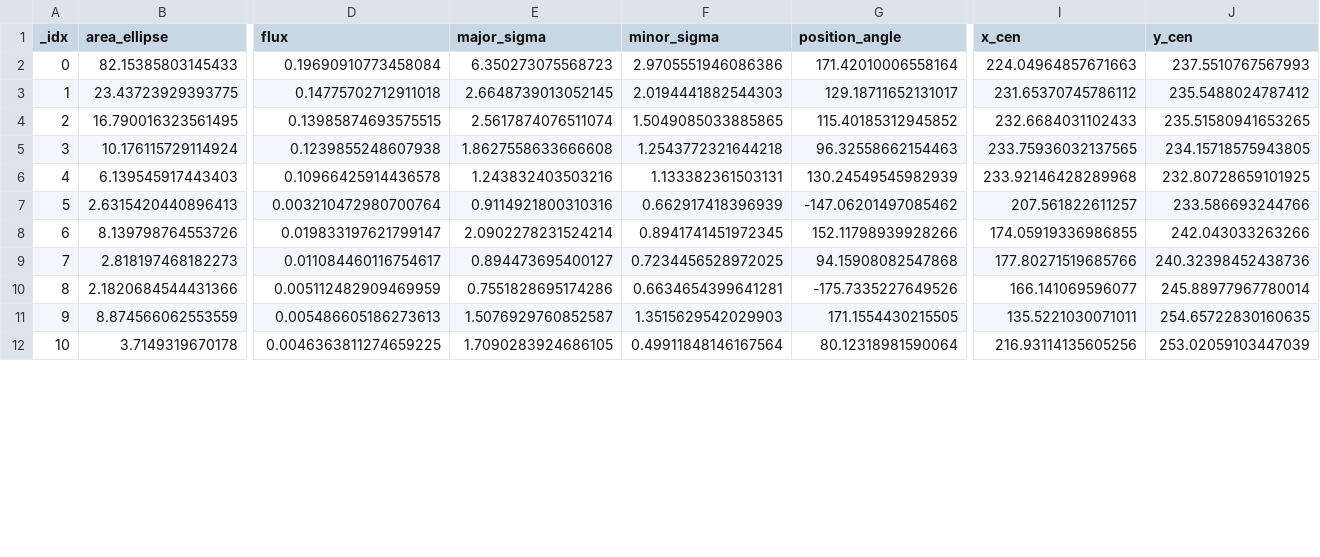
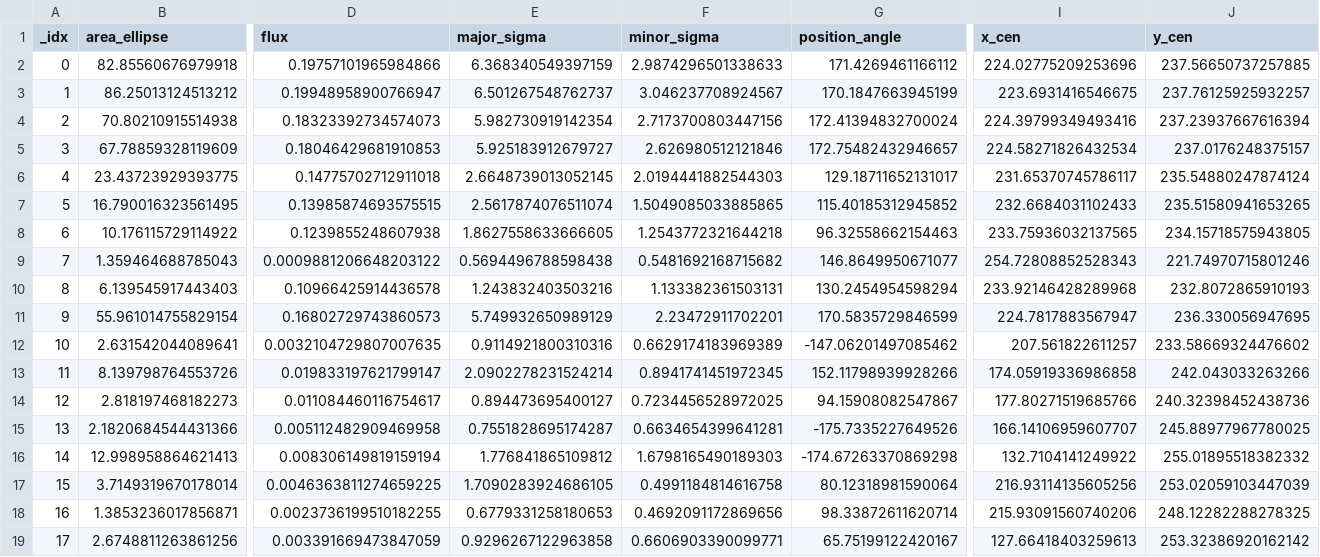
Before and after one commit to Parkerwise/Cloud-C, a CSV file: results/tables/CloudC-catalog.csv, drawn as a sheet; only a part is shown, gaps mark what is left out; removed rows and columns are numbered as before the commit, all else as after; rows hold the shown columns only; the diff covers the shown part only; the diff names each change by its address in the sheet, - before the commit and + after, or states it on an @@ line.

Commit message:
catalogs

```diff
--- a/results/tables/CloudC-catalog.csv
+++ b/results/tables/CloudC-catalog.csv
-row 2: 0 | 82.15385803145433 | 0.19690910773458084 | 6.350273075568723 | 2.9705551946086386 | 171.42010006558164 | 224.04964857671663 | 237.5510767567993
+row 2: 0 | 82.85560676979918 | 0.19757101965984866 | 6.368340549397159 | 2.9874296501338633 | 171.4269461166112 | 224.02775209253696 | 237.56650737257885
+row 3: 1 | 86.25013124513212 | 0.19948958900766947 | 6.501267548762737 | 3.046237708924567 | 170.1847663945199 | 223.6931416546675 | 237.76125925932257
+row 4: 2 | 70.80210915514938 | 0.18323392734574073 | 5.982730919142354 | 2.7173700803447156 | 172.41394832700024 | 224.39799349493416 | 237.23937667616394
+row 5: 3 | 67.78859328119609 | 0.18046429681910853 | 5.925183912679727 | 2.626980512121846 | 172.75482432946657 | 224.58271826432534 | 237.0176248375157
@@ column A (_idx) renumbered between rows 6 and 20 @@
-I6 (x_cen): 231.65370745786112
+I6 (x_cen): 231.65370745786117
-J6 (y_cen): 235.5488024787412
+J6 (y_cen): 235.54880247874124
-B8 (area_ellipse): 10.176115729114924
+B8 (area_ellipse): 10.176115729114922
-E8 (major_sigma): 1.8627558633666608
+E8 (major_sigma): 1.8627558633666605
+row 9: 7 | 1.359464688785043 | 0.0009881206648203122 | 0.5694496788598438 | 0.5481692168715682 | 146.8649950671077 | 254.72808852528343 | 221.74970715801246
-G10 (position_angle): 130.24549545982939
+G10 (position_angle): 130.2454954598294
-J10 (y_cen): 232.80728659101925
+J10 (y_cen): 232.8072865910193
+row 11: 9 | 55.961014755829154 | 0.16802729743860573 | 5.749932650989129 | 2.23472911702201 | 170.5835729846599 | 224.7817883567947 | 236.330056947695
-B12 (area_ellipse): 2.6315420440896413
+B12 (area_ellipse): 2.631542044089641
-D12 (flux): 0.003210472980700764
+D12 (flux): 0.0032104729807007635
-F12 (minor_sigma): 0.662917418396939
+F12 (minor_sigma): 0.6629174183969389
-J12 (y_cen): 233.586693244766
+J12 (y_cen): 233.58669324476602
-I13 (x_cen): 174.05919336986855
+I13 (x_cen): 174.05919336986858
-G14 (position_angle): 94.15908082547868
+G14 (position_angle): 94.15908082547867
-D15 (flux): 0.005112482909469959
+D15 (flux): 0.005112482909469958
-E15 (major_sigma): 0.7551828695174286
+E15 (major_sigma): 0.7551828695174287
-I15 (x_cen): 166.141069596077
+I15 (x_cen): 166.14106959607707
-J15 (y_cen): 245.88977967780014
+J15 (y_cen): 245.88977967780025
-row 11: 9 | 8.874566062553559 | 0.005486605186273613 | 1.5076929760852587 | 1.3515629542029903 | 171.1554430215505 | 135.5221030071011 | 254.65722830160635
+row 16: 14 | 12.998958864621413 | 0.008306149819159194 | 1.776841865109812 | 1.6798165490189303 | -174.67263370869298 | 132.7104141249922 | 255.01895518382332
-B17 (area_ellipse): 3.7149319670178
+B17 (area_ellipse): 3.7149319670178014
-F17 (minor_sigma): 0.49911848146167564
+F17 (minor_sigma): 0.4991184814616758
+row 18: 16 | 1.3853236017856871 | 0.0023736199510182255 | 0.6779331258180653 | 0.4692091172869656 | 98.33872611620714 | 215.93091560740206 | 248.12282288278325
+row 19: 17 | 2.6748811263861256 | 0.003391669473847059 | 0.9296267122963858 | 0.6606903390099771 | 65.75199122420167 | 127.66418403259613 | 253.32386920162142
```
Also changed, not shown: 6 added rows and 4 edited cells elsewhere in this file, 10 other files.
